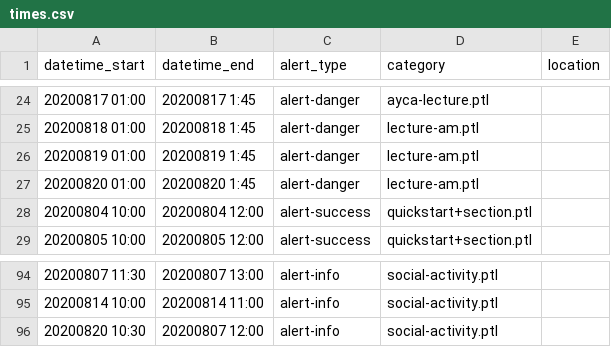
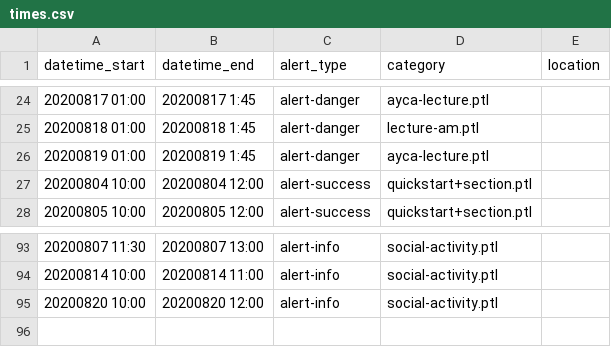
Before and after one commit to csbridge/csbridge2020, a CSV file: templates/announcements/times.csv, drawn as a sheet; only a part is shown, gaps mark what is left out.

Commit message:
edite announcements for 8/20

```diff
--- a/templates/announcements/times.csv
+++ b/templates/announcements/times.csv
@@ -25,4 +25,3 @@ datetime_start,datetime_end,alert_type,category,location
 20200818 01:00, 20200818 1:45,alert-danger,lecture-am.ptl
-20200819 01:00, 20200819 1:45,alert-danger,lecture-am.ptl
-20200820 01:00, 20200820 1:45,alert-danger,lecture-am.ptl
+20200819 01:00, 20200819 1:45,alert-danger,ayca-lecture.ptl
 20200804 10:00, 20200804 12:00,alert-success,quickstart+section.ptl
@@ -95,2 +94,2 @@ datetime_start,datetime_end,alert_type,category,location
 20200814 10:00, 20200814 11:00,alert-info,social-activity.ptl
-20200820 10:30, 20200807 12:00,alert-info,social-activity.ptl
+20200820 10:00, 20200820 12:00,alert-info,social-activity.ptl
```
Also changed, not shown: 5 other files.
